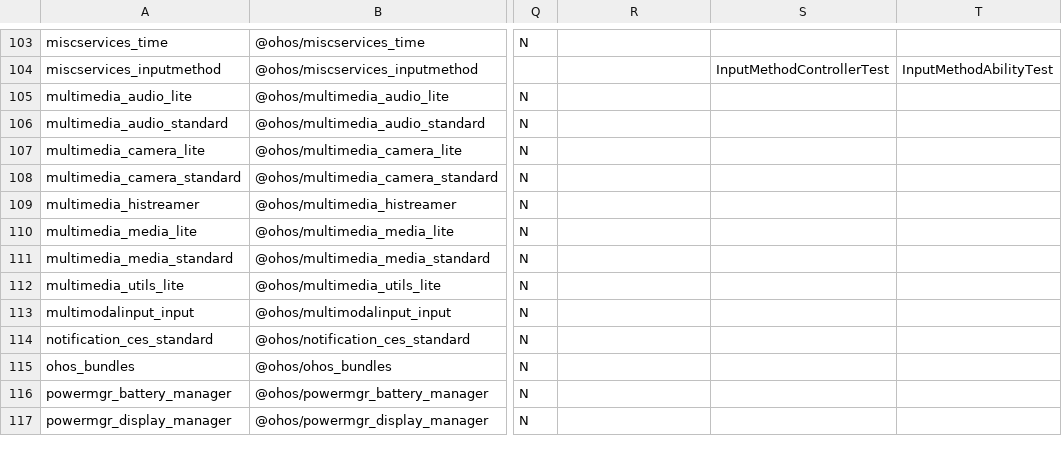
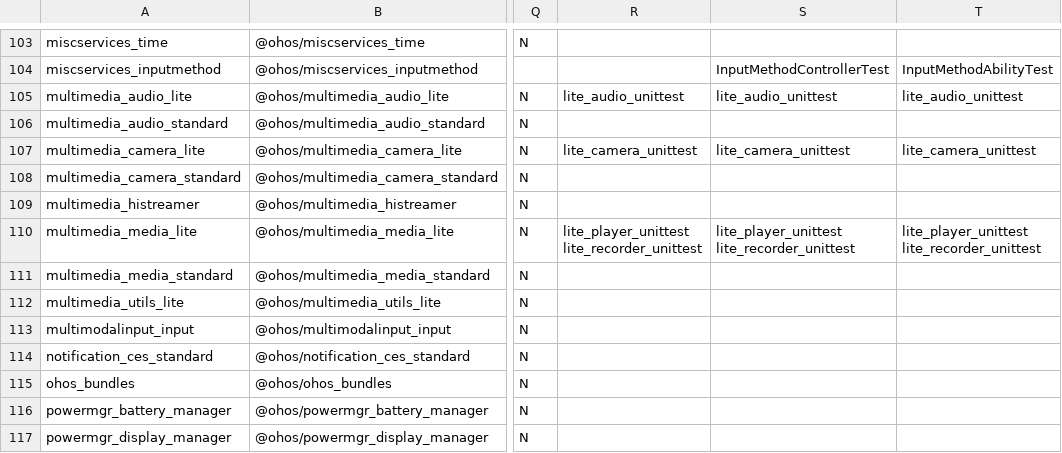
Before and after one commit to openharmony/manifest, a CSV file: matrix_product.csv, drawn as a sheet; only a part is shown, gaps mark what is left out; ↵ is a line break in a cell; the diff names each change by its address in the sheet, - before the commit and + after, or states it on an @@ line.

Commit message:
Signed-off-by: yangshuai<yangshuai67@huawei.com>

```diff
--- a/matrix_product.csv
+++ b/matrix_product.csv
-R105: (empty)
+R105: lite_audio_unittest
-S105: (empty)
+S105: lite_audio_unittest
-T105: (empty)
+T105: lite_audio_unittest
-R107: (empty)
+R107: lite_camera_unittest
-S107: (empty)
+S107: lite_camera_unittest
-T107: (empty)
+T107: lite_camera_unittest
-R110: (empty)
+R110: lite_player_unittest ↵ lite_recorder_unittest
-S110: (empty)
+S110: lite_player_unittest ↵ lite_recorder_unittest
-T110: (empty)
+T110: lite_player_unittest ↵ lite_recorder_unittest
```
